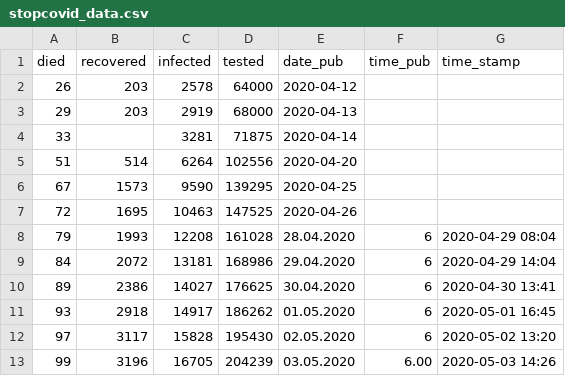
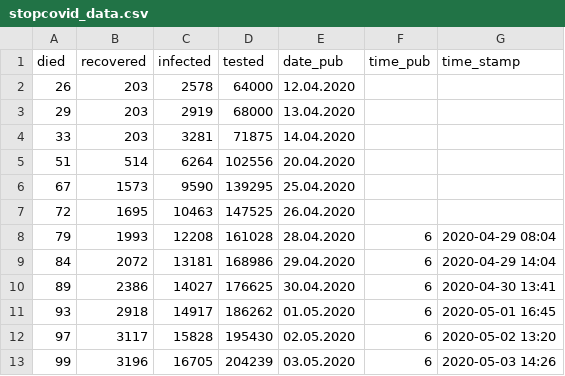
Before and after one commit to opendataby/stopcovid-19, a CSV file: stopcovid_data.csv, drawn as a sheet.

```diff
--- a/stopcovid_data.csv
+++ b/stopcovid_data.csv
@@ -1,8 +1,8 @@
 died,recovered,infected,tested,date_pub,time_pub,time_stamp
-26,203,2578,64000,2020-04-12,,
-29,203,2919,68000,2020-04-13,,
-33,,3281,71875,2020-04-14,,
-51,514,6264,102556,2020-04-20,,
-67,1573,9590,139295,2020-04-25,,
-72,1695,10463,147525,2020-04-26,,
+26,203,2578,64000,12.04.2020,,
+29,203,2919,68000,13.04.2020,,
+33,203,3281,71875,14.04.2020,,
+51,514,6264,102556,20.04.2020,,
+67,1573,9590,139295,25.04.2020,,
+72,1695,10463,147525,26.04.2020,,
 79,1993,12208,161028,28.04.2020,6,2020-04-29 08:04
@@ -12,2 +12,2 @@ died,recovered,infected,tested,date_pub,time_pub,time_stamp
 97,3117,15828,195430,02.05.2020,6,2020-05-02 13:20
- 99 ,3196,16705,204239,03.05.2020,6.00,2020-05-03 14:26
+99,3196,16705,204239,03.05.2020,6,2020-05-03 14:26
```
Also changed, not shown: 1 other file.
